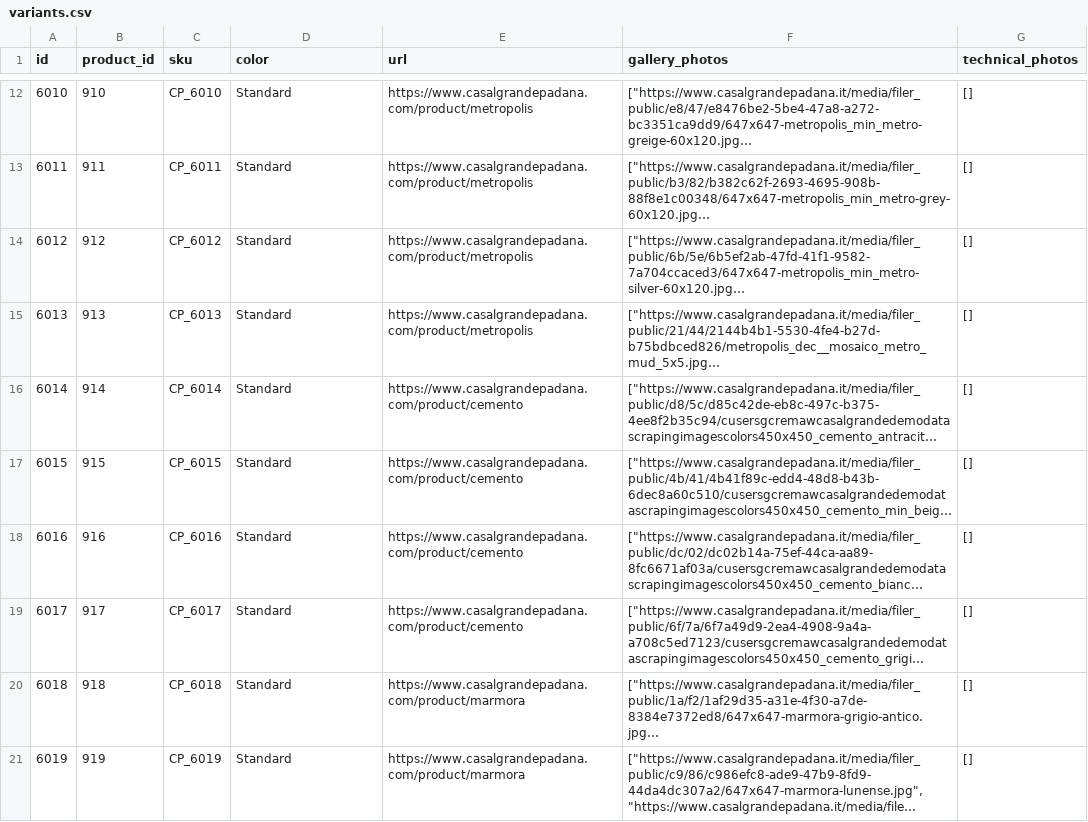
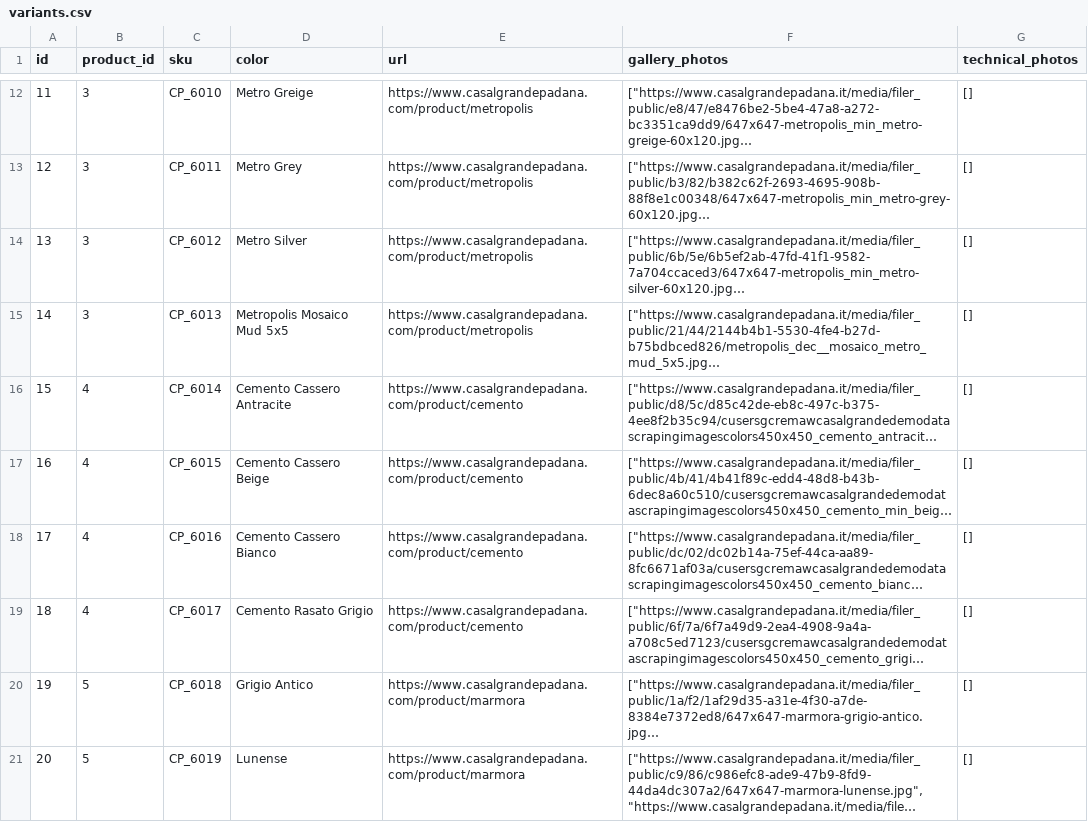
Before and after one commit to BlunderBoy/scraper, a CSV file: casalgrande padana/variants.csv, drawn as a sheet; only a part is shown, gaps mark what is left out; long unchanged cells end in …; the diff covers the shown part only; the diff names each change by its address in the sheet, - before the commit and + after, or states it on an @@ line.

```diff
--- a/casalgrande padana/variants.csv
+++ b/casalgrande padana/variants.csv
-A12 (id): 6010
+A12 (id): 11
-B12 (product_id): 910
+B12 (product_id): 3
-D12 (color): Standard
+D12 (color): Metro Greige
-A13 (id): 6011
+A13 (id): 12
-B13 (product_id): 911
+B13 (product_id): 3
-D13 (color): Standard
+D13 (color): Metro Grey
-A14 (id): 6012
+A14 (id): 13
-B14 (product_id): 912
+B14 (product_id): 3
-D14 (color): Standard
+D14 (color): Metro Silver
-A15 (id): 6013
+A15 (id): 14
-B15 (product_id): 913
+B15 (product_id): 3
-D15 (color): Standard
+D15 (color): Metropolis Mosaico Mud 5x5
-A16 (id): 6014
+A16 (id): 15
-B16 (product_id): 914
+B16 (product_id): 4
-D16 (color): Standard
+D16 (color): Cemento Cassero Antracite
-A17 (id): 6015
+A17 (id): 16
-B17 (product_id): 915
+B17 (product_id): 4
-D17 (color): Standard
+D17 (color): Cemento Cassero Beige
-A18 (id): 6016
+A18 (id): 17
-B18 (product_id): 916
+B18 (product_id): 4
-D18 (color): Standard
+D18 (color): Cemento Cassero Bianco
-A19 (id): 6017
+A19 (id): 18
-B19 (product_id): 917
+B19 (product_id): 4
-D19 (color): Standard
+D19 (color): Cemento Rasato Grigio
-A20 (id): 6018
+A20 (id): 19
-B20 (product_id): 918
+B20 (product_id): 5
-D20 (color): Standard
+D20 (color): Grigio Antico
-A21 (id): 6019
+A21 (id): 20
-B21 (product_id): 919
+B21 (product_id): 5
-D21 (color): Standard
+D21 (color): Lunense
```
Also changed, not shown: 159 edited cells elsewhere in this file, abk/product_pdfs.csv, abk/variants.csv, 23 other files.
